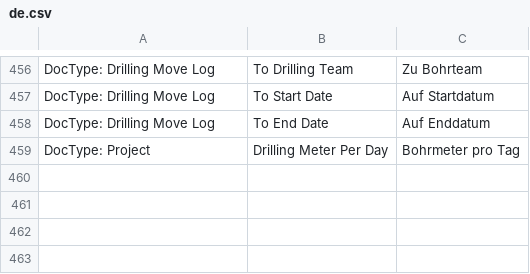
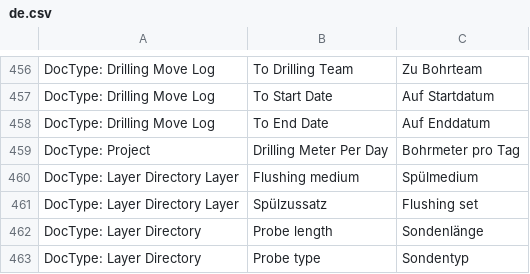
Before and after one commit to libracore/hb, a CSV file: heimbohrtechnik/translations/de.csv, drawn as a sheet; only a part is shown, gaps mark what is left out; the diff names each change by its address in the sheet, - before the commit and + after, or states it on an @@ line.

```diff
--- a/heimbohrtechnik/translations/de.csv
+++ b/heimbohrtechnik/translations/de.csv
+row 460: DocType: Layer Directory Layer | Flushing medium | Spülmedium
+row 461: DocType: Layer Directory Layer | Spülzussatz | Flushing set
+row 462: DocType: Layer Directory | Probe length | Sondenlänge
+row 463: DocType: Layer Directory | Probe type | Sondentyp
```
Also changed, not shown: 12 other files.
